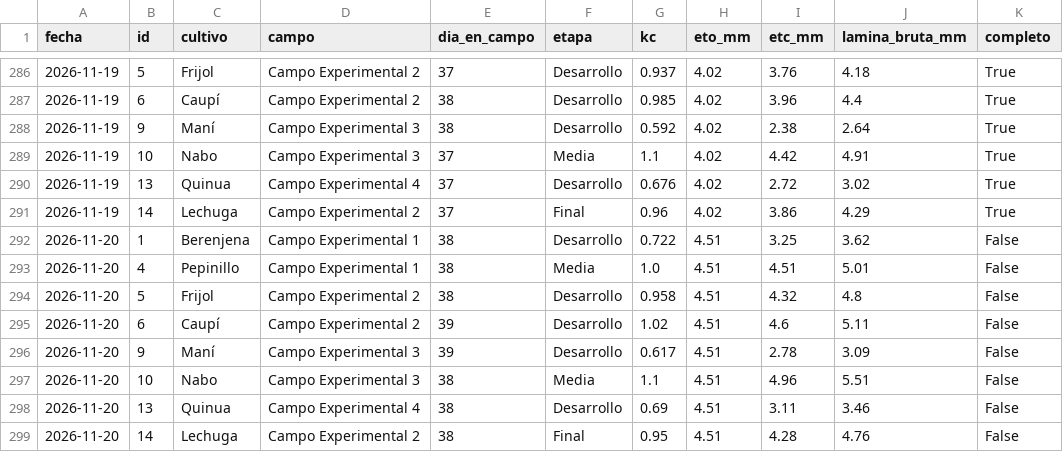
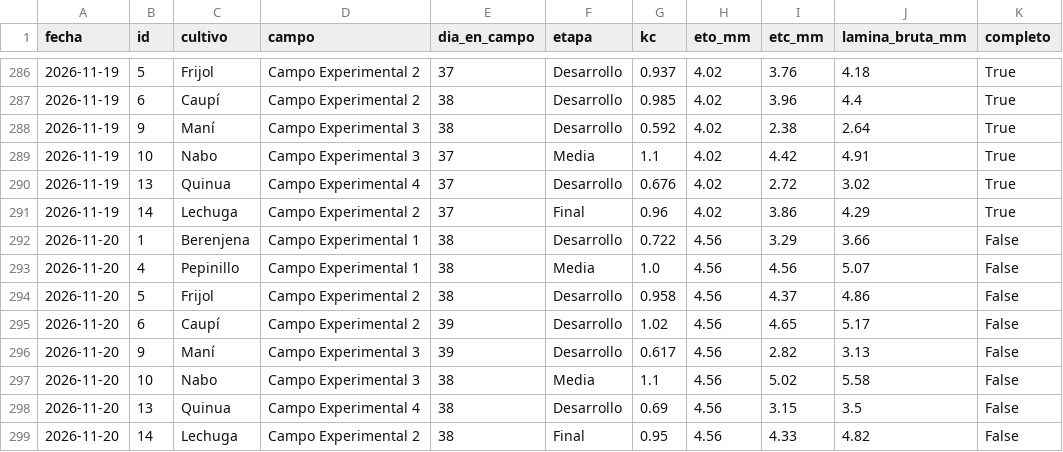
Before and after one commit to henryayalachully12-alt/cecasp, a CSV file: data/etc_diaria.csv, drawn as a sheet; only a part is shown, gaps mark what is left out.

```diff
--- a/data/etc_diaria.csv
+++ b/data/etc_diaria.csv
@@ -291,9 +291,9 @@ fecha,id,cultivo,campo,dia_en_campo,etapa,kc,eto_mm,etc_mm,lamina_bruta_mm,compl
 2026-11-19,14,Lechuga,Campo Experimental 2,37,Final,0.96,4.02,3.86,4.29,True
-2026-11-20,1,Berenjena,Campo Experimental 1,38,Desarrollo,0.722,4.51,3.25,3.62,False
-2026-11-20,4,Pepinillo,Campo Experimental 1,38,Media,1.0,4.51,4.51,5.01,False
-2026-11-20,5,Frijol,Campo Experimental 2,38,Desarrollo,0.958,4.51,4.32,4.8,False
-2026-11-20,6,Caupí,Campo Experimental 2,39,Desarrollo,1.02,4.51,4.6,5.11,False
-2026-11-20,9,Maní,Campo Experimental 3,39,Desarrollo,0.617,4.51,2.78,3.09,False
-2026-11-20,10,Nabo,Campo Experimental 3,38,Media,1.1,4.51,4.96,5.51,False
-2026-11-20,13,Quinua,Campo Experimental 4,38,Desarrollo,0.69,4.51,3.11,3.46,False
-2026-11-20,14,Lechuga,Campo Experimental 2,38,Final,0.95,4.51,4.28,4.76,False
+2026-11-20,1,Berenjena,Campo Experimental 1,38,Desarrollo,0.722,4.56,3.29,3.66,False
+2026-11-20,4,Pepinillo,Campo Experimental 1,38,Media,1.0,4.56,4.56,5.07,False
+2026-11-20,5,Frijol,Campo Experimental 2,38,Desarrollo,0.958,4.56,4.37,4.86,False
+2026-11-20,6,Caupí,Campo Experimental 2,39,Desarrollo,1.02,4.56,4.65,5.17,False
+2026-11-20,9,Maní,Campo Experimental 3,39,Desarrollo,0.617,4.56,2.82,3.13,False
+2026-11-20,10,Nabo,Campo Experimental 3,38,Media,1.1,4.56,5.02,5.58,False
+2026-11-20,13,Quinua,Campo Experimental 4,38,Desarrollo,0.69,4.56,3.15,3.5,False
+2026-11-20,14,Lechuga,Campo Experimental 2,38,Final,0.95,4.56,4.33,4.82,False
```
Also changed, not shown: data/diario.csv, 2 other files.
